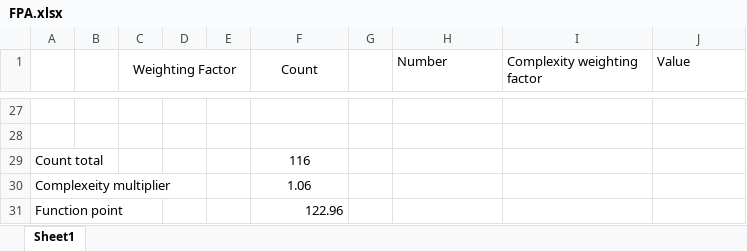
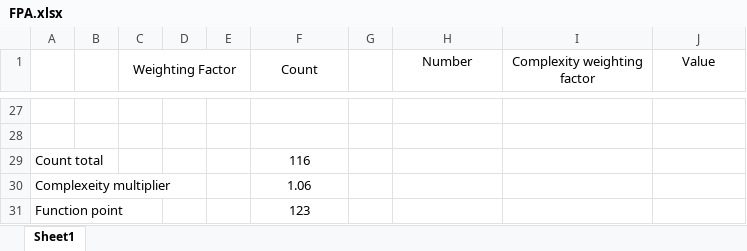
Before and after one commit to M-Elsaeed/SW2, an Excel workbook: FPA.xlsx, sheet Sheet1, drawn as a sheet; only a part is shown, gaps mark what is left out; values as stored, in another font and other column widths than the file's, no borders; the diff covers the shown part only; the diff names each change by its address in the sheet, - before the commit and + after, or states it on an @@ line.

```diff
--- a/FPA.xlsx (sheet Sheet1)
+++ b/FPA.xlsx (sheet Sheet1)
-H1:J1 alignment: left
+H1:J1 alignment: center
-F31 (Count): 122.96
+F31 (Count): 123
-F31 alignment: right
+F31 alignment: center
```
Also changed, not shown: 4 edited cells, cell formats and merged cells elsewhere in this sheet, 1 other file.
